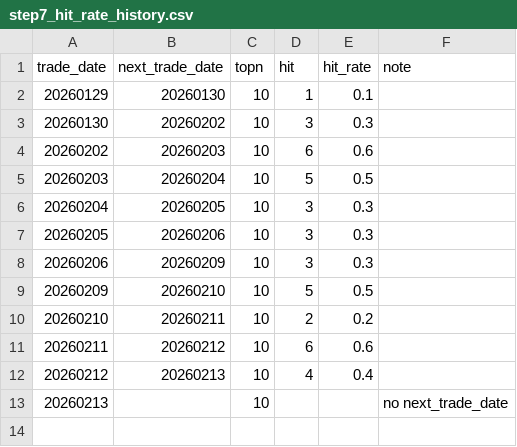
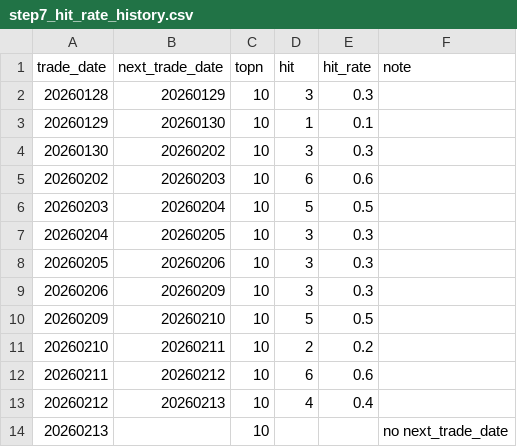
Before and after one commit to njedu2023-prog/a-top10, a CSV file: outputs/learning/step7_hit_rate_history.csv, drawn as a sheet.

```diff
--- a/outputs/learning/step7_hit_rate_history.csv
+++ b/outputs/learning/step7_hit_rate_history.csv
@@ -1,2 +1,3 @@
 trade_date,next_trade_date,topn,hit,hit_rate,note
+20260128,20260129,10,3,0.3,
 20260129,20260130,10,1,0.1,
```
Also changed, not shown: outputs/learning/step4_theme.csv, 25 other files.
